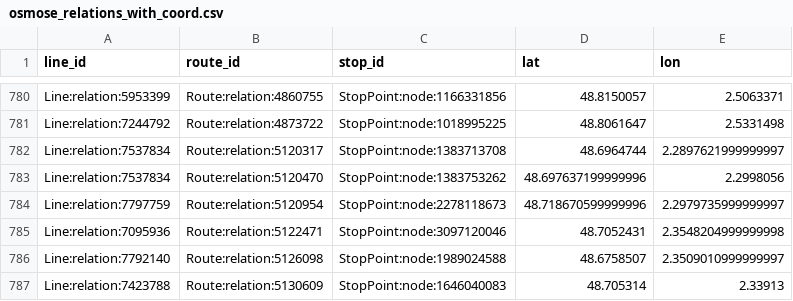
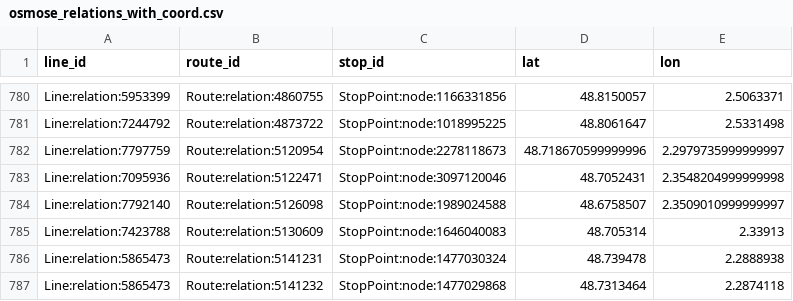
Before and after one commit to Jungle-Bus/ref-fr-STIF, a CSV file: data/osmose_relations_with_coord.csv, drawn as a sheet; only a part is shown, gaps mark what is left out; the shorter side is filled out with more unchanged rows.

```diff
--- a/data/osmose_relations_with_coord.csv
+++ b/data/osmose_relations_with_coord.csv
@@ -781,4 +781,2 @@ Line:relation:5953399,Route:relation:4860755,StopPoint:node:1166331856,48.815005
 Line:relation:7244792,Route:relation:4873722,StopPoint:node:1018995225,48.8061647,2.5331498
-Line:relation:7537834,Route:relation:5120317,StopPoint:node:1383713708,48.6964744,2.2897621999999997
-Line:relation:7537834,Route:relation:5120470,StopPoint:node:1383753262,48.697637199999996,2.2998056
 Line:relation:7797759,Route:relation:5120954,StopPoint:node:2278118673,48.718670599999996,2.2979735999999997
```
Also changed, not shown: data/idf_routes.csv, data/lignes.csv, 5 other files.
